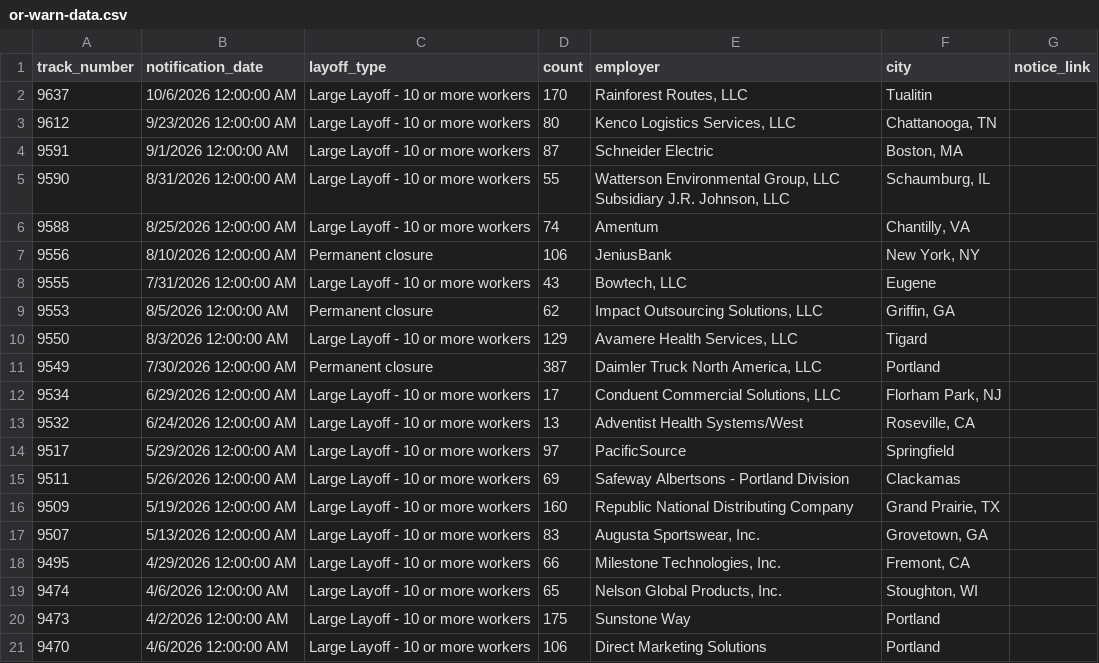
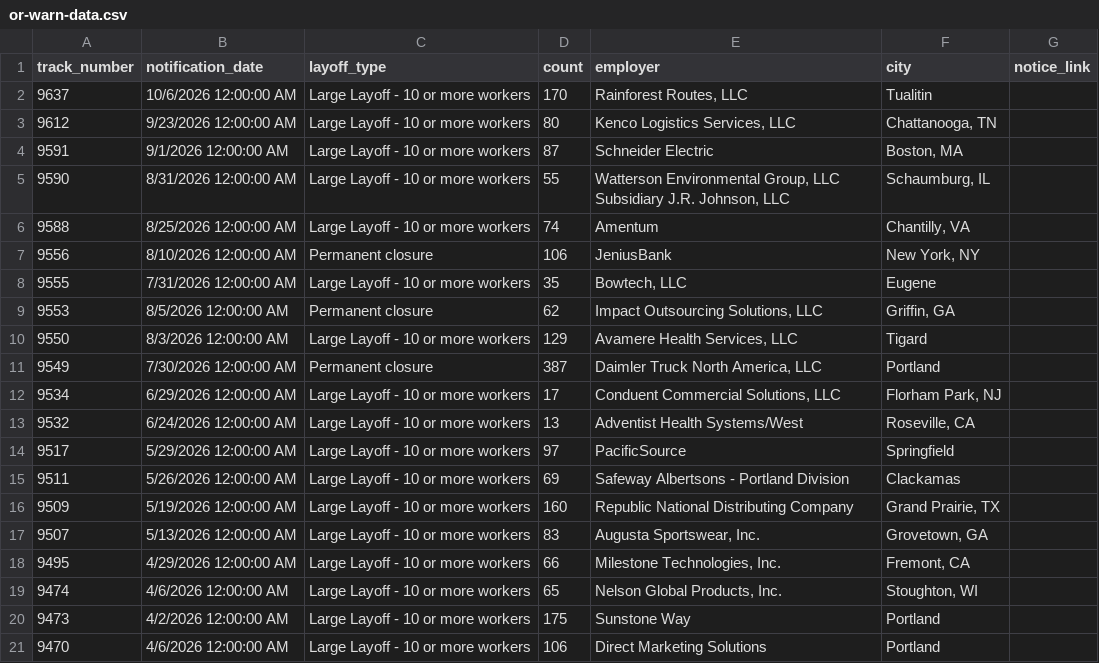
Before and after one commit to deleonkr/oregon-warn-list, a CSV file: or-warn-data.csv, drawn as a sheet.

```diff
--- a/or-warn-data.csv
+++ b/or-warn-data.csv
@@ -7,3 +7,3 @@ track_number,notification_date,layoff_type,count,employer,city,notice_link
 9556,8/10/2026 12:00:00 AM,Permanent closure,106,JeniusBank,"New York, NY",
-9555,7/31/2026 12:00:00 AM,Large Layoff - 10 or more workers,43,"Bowtech, LLC",Eugene,
+9555,7/31/2026 12:00:00 AM,Large Layoff - 10 or more workers,35,"Bowtech, LLC",Eugene,
 9553,8/5/2026 12:00:00 AM,Permanent closure,62,"Impact Outsourcing Solutions, LLC","Griffin, GA",
```
